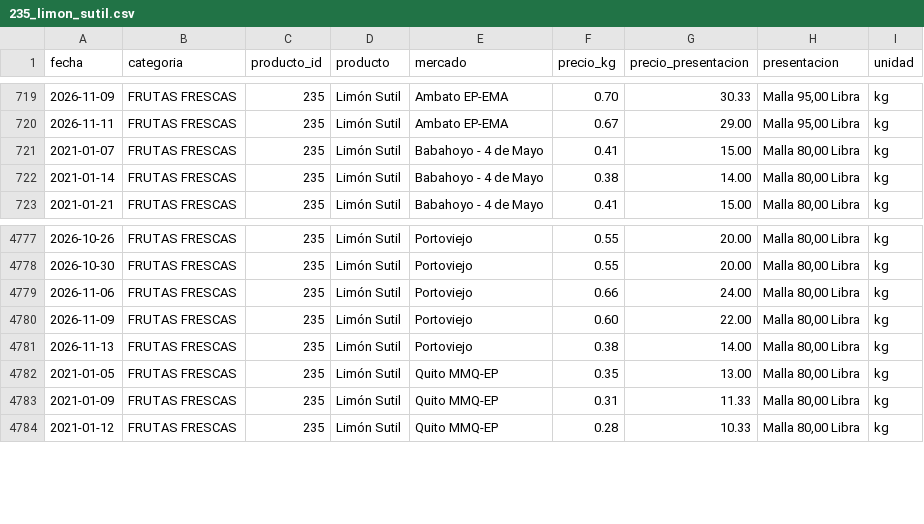
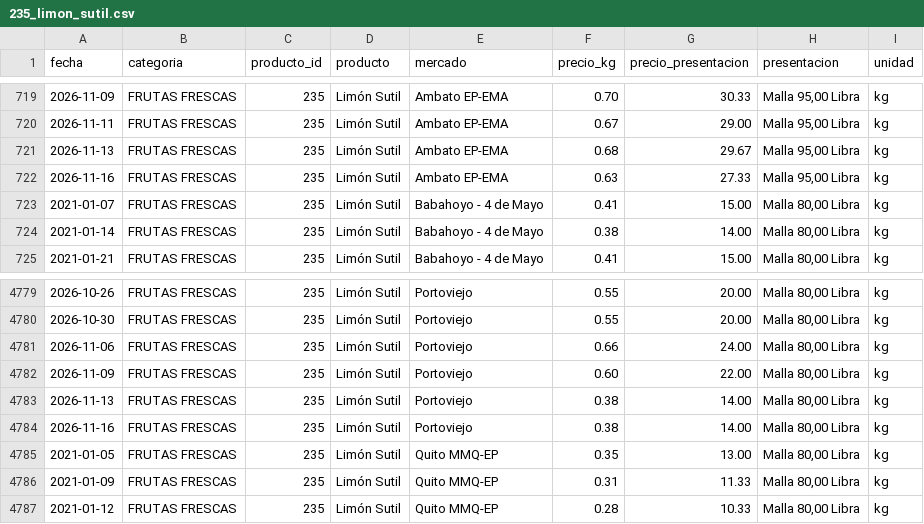
Before and after one commit to alexeperez/precios-agro-ecuador, a CSV file: datos/historico/productos/235_limon_sutil.csv, drawn as a sheet; only a part is shown, gaps mark what is left out; the diff names each change by its address in the sheet, - before the commit and + after, or states it on an @@ line.

```diff
--- a/datos/historico/productos/235_limon_sutil.csv
+++ b/datos/historico/productos/235_limon_sutil.csv
+row 721: 2026-11-13 | FRUTAS FRESCAS | 235 | Limón Sutil | Ambato EP-EMA | 0.68 | 29.67 | Malla 95,00 Libra | kg
+row 722: 2026-11-16 | FRUTAS FRESCAS | 235 | Limón Sutil | Ambato EP-EMA | 0.63 | 27.33 | Malla 95,00 Libra | kg
+row 4784: 2026-11-16 | FRUTAS FRESCAS | 235 | Limón Sutil | Portoviejo | 0.38 | 14.00 | Malla 80,00 Libra | kg
```
Also changed, not shown: datos/historico/productos/144_col.csv, datos/historico/productos/154_remolacha.csv, 40 other files.
